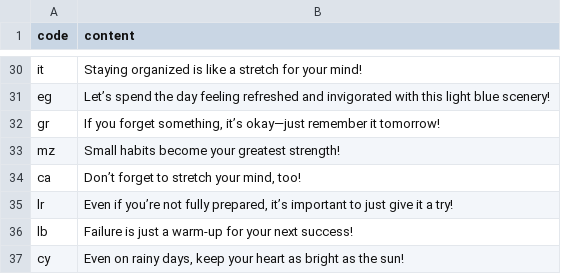
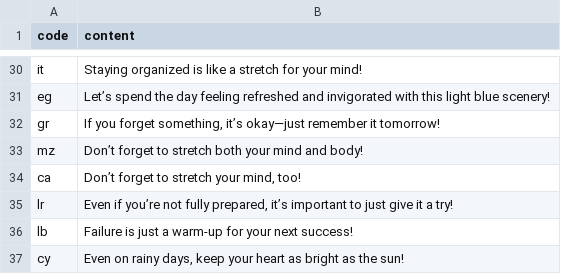
Before and after one commit to htvoffcial/htvoffcial, a CSV file: .github/content/cheerallcountry.csv, drawn as a sheet; only a part is shown, gaps mark what is left out.

```diff
--- a/.github/content/cheerallcountry.csv
+++ b/.github/content/cheerallcountry.csv
@@ -32,3 +32,3 @@ eg,"Let’s spend the day feeling refreshed and invigorated with this light blue
 gr,"If you forget something, it’s okay—just remember it tomorrow!"
-mz,"Small habits become your greatest strength!"
+mz,"Don’t forget to stretch both your mind and body!"
 ca,"Don’t forget to stretch your mind, too!"
```
